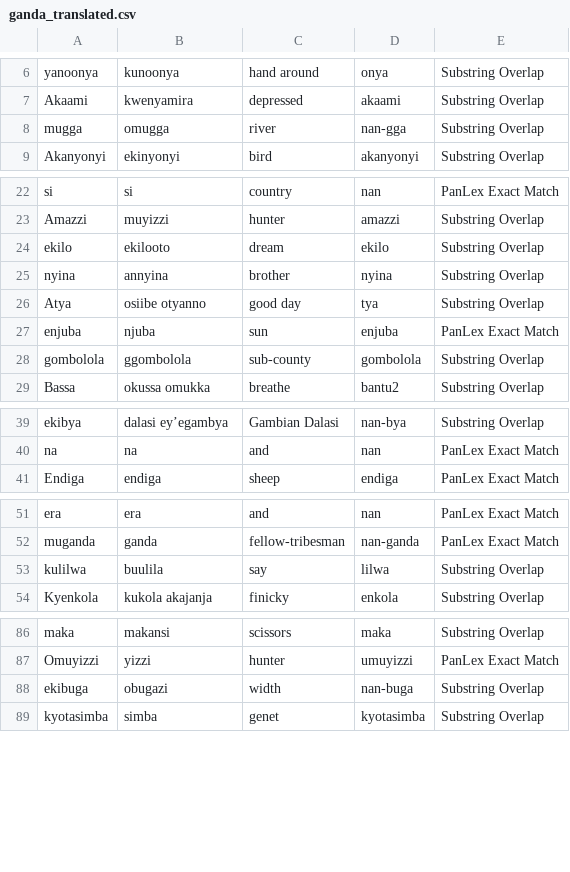
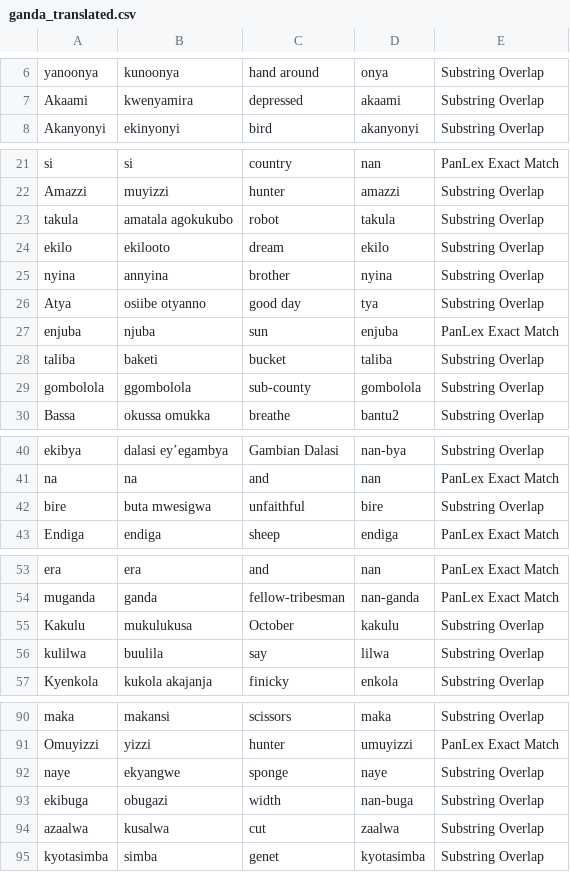
Before and after one commit to look-luc/East-African-Dataset, a CSV file: ganda_translated.csv, drawn as a sheet; only a part is shown, gaps mark what is left out; removed rows and columns are numbered as before the commit, all else as after; the diff covers the shown part only; the diff names each change by its address in the sheet, - before the commit and + after, or states it on an @@ line.

```diff
--- a/ganda_translated.csv
+++ b/ganda_translated.csv
-row 8: mugga | omugga | river | nan-gga | Substring Overlap
+row 23: takula | amatala agokukubo | robot | takula | Substring Overlap
+row 28: taliba | baketi | bucket | taliba | Substring Overlap
+row 42: bire | buta mwesigwa | unfaithful | bire | Substring Overlap
+row 55: Kakulu | mukulukusa | October | kakulu | Substring Overlap
+row 92: naye | ekyangwe | sponge | naye | Substring Overlap
+row 94: azaalwa | kusalwa | cut | zaalwa | Substring Overlap
```
Also changed, not shown: 1 added row elsewhere in this file, 1 other file.
